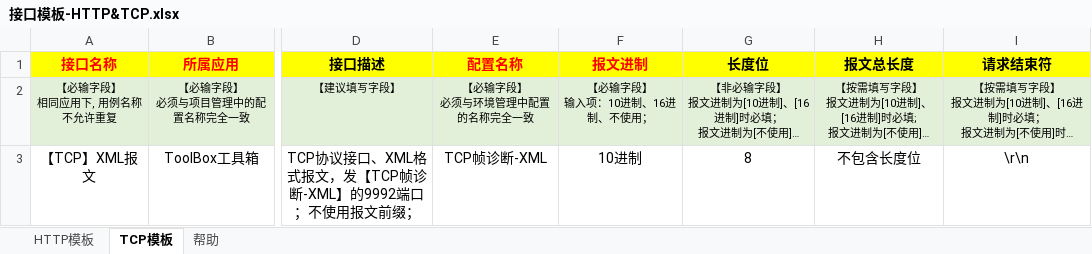
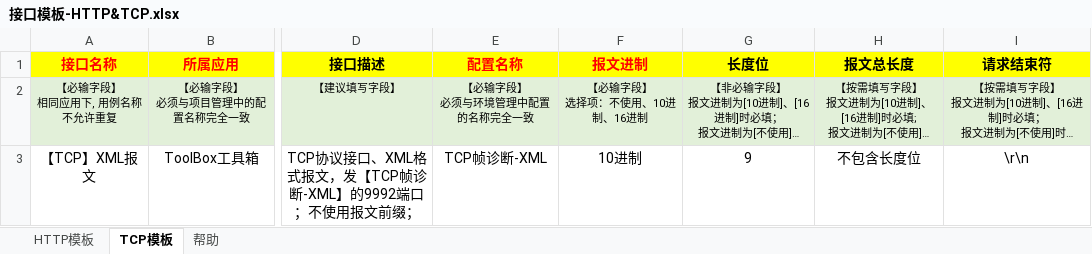
Before and after one commit to KKNOBUG/KeenRunner, an Excel workbook: backend/output/template/接口模板-HTTP&TCP.xlsx, sheet TCP模板, drawn as a sheet; only a part is shown, gaps mark what is left out; long unchanged cells end in …; values as stored, in another font and other column widths than the file's, no borders; ↵ is a line break in a cell; the diff names each change by its address in the sheet, - before the commit and + after, or states it on an @@ line.

```diff
--- a/backend/output/template/接口模板-HTTP&TCP.xlsx (sheet TCP模板)
+++ b/backend/output/template/接口模板-HTTP&TCP.xlsx (sheet TCP模板)
-F2 (报文进制): 【必输字段】 ↵ 输入项：10进制、16进制、不使用；
+F2 (报文进制): 【必输字段】 ↵ 选择项：不使用、10进制、16进制
-G3 (长度位): 8
+G3 (长度位): 9
```
Also changed, not shown: sheet HTTP模板, backend/output/template/接口模板-HTTP.xlsx, backend/output/template/接口模板-TCP.xlsx, 5 other files.
